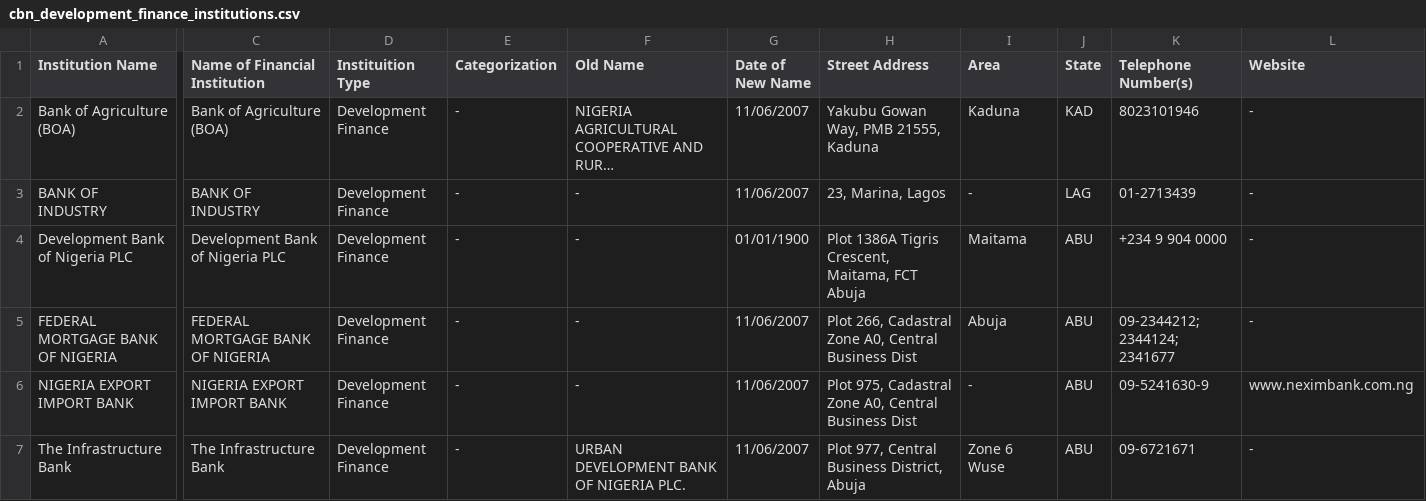
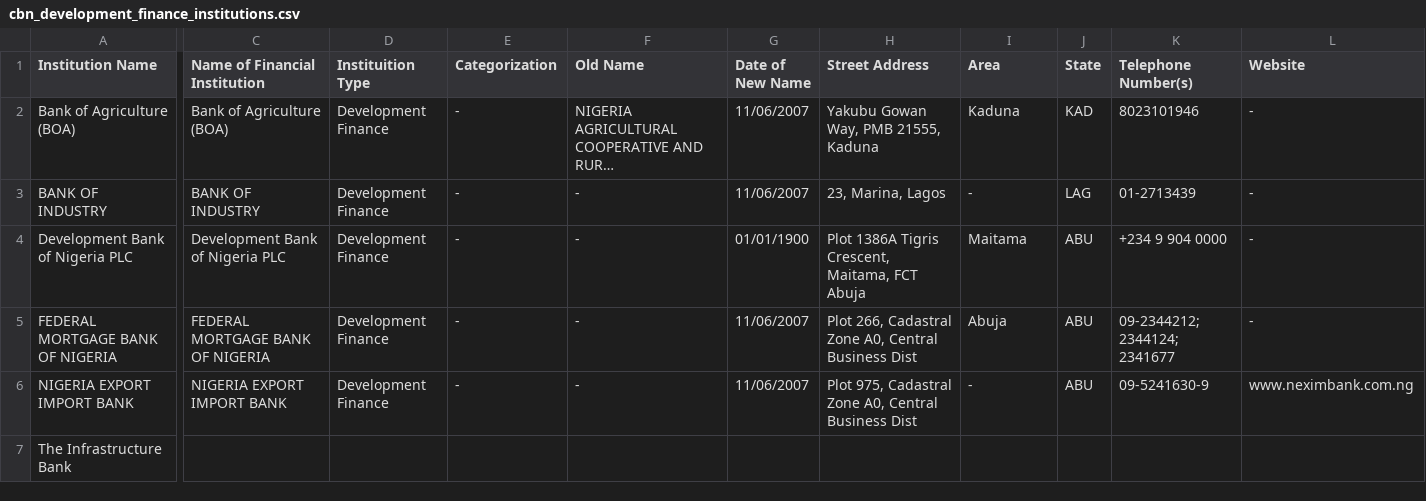
Before and after one commit to Justfja/cbn-financial-institutions, a CSV file: data/cbn_data/cbn_development_finance_institutions.csv, drawn as a sheet; only a part is shown, gaps mark what is left out; long unchanged cells end in …; the diff covers the shown part only; the diff names each change by its address in the sheet, - before the commit and + after, or states it on an @@ line.

```diff
--- a/data/cbn_data/cbn_development_finance_institutions.csv
+++ b/data/cbn_data/cbn_development_finance_institutions.csv
-C7 (Name of Financial Institution): The Infrastructure Bank
+C7 (Name of Financial Institution): (empty)
-D7 (Instituition Type): Development Finance
+D7 (Instituition Type): (empty)
-E7 (Categorization): -
+E7 (Categorization): (empty)
-F7 (Old Name): URBAN DEVELOPMENT BANK OF NIGERIA PLC.
+F7 (Old Name): (empty)
-G7 (Date of New Name): 11/06/2007
+G7 (Date of New Name): (empty)
-H7 (Street Address): Plot 977, Central Business District, Abuja
+H7 (Street Address): (empty)
-I7 (Area): Zone 6 Wuse
+I7 (Area): (empty)
-J7 (State): ABU
+J7 (State): (empty)
-K7 (Telephone Number(s)): 09-6721671
+K7 (Telephone Number(s)): (empty)
-L7 (Website): -
+L7 (Website): (empty)
```
Also changed, not shown: 7 edited cells elsewhere in this file, data/cbn_data/cbn_commercial_banks.csv, data/cbn_data/cbn_finance_companies.csv, 6 other files.
